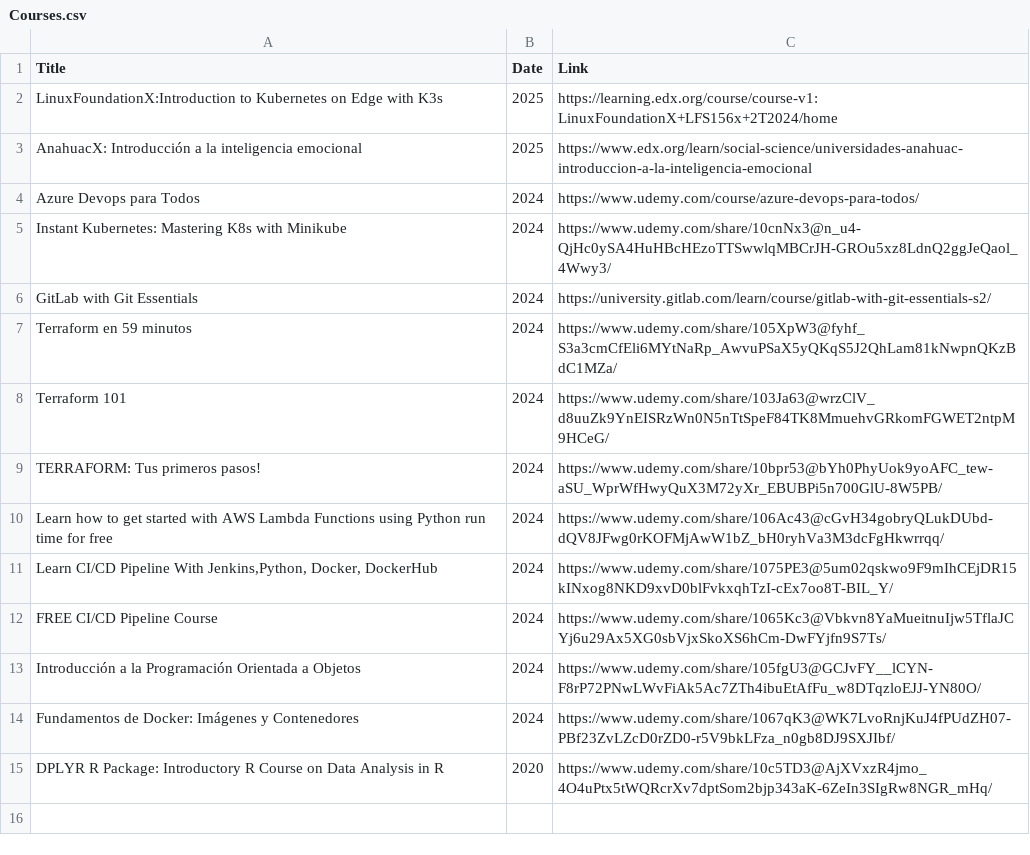
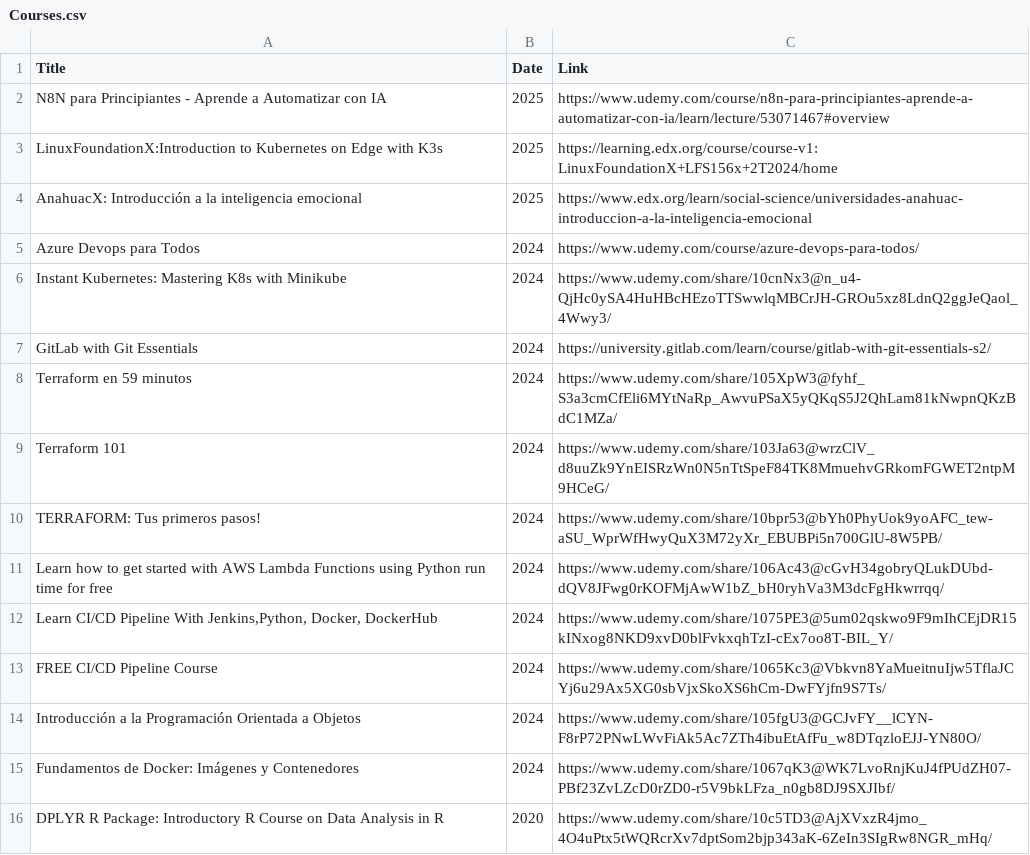
Before and after one commit to donas11/me.io, a CSV file: csvs/Courses.csv, drawn as a sheet; the diff names each change by its address in the sheet, - before the commit and + after, or states it on an @@ line.

```diff
--- a/csvs/Courses.csv
+++ b/csvs/Courses.csv
+row 2: N8N para Principiantes - Aprende a Automatizar con IA | 2025 | https://www.udemy.com/course/n8n-para-principiantes-aprende-a-automatizar-con-ia/learn/lecture/53071467#overview
```
Also changed, not shown: csvs/Certificates.csv.
